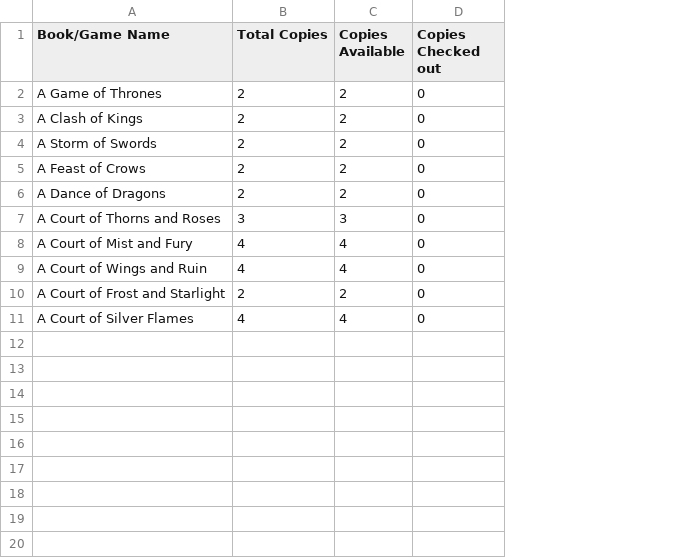
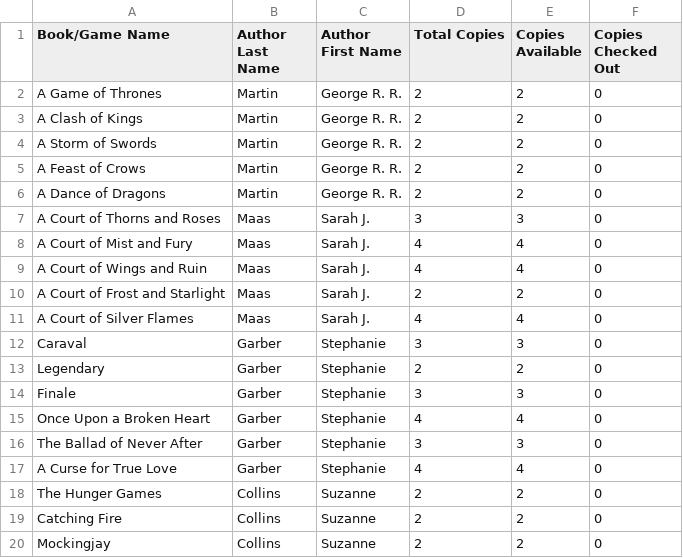
Before and after one commit to Jordanllaw/Library-Checkout-GUI, a CSV file: Library Inventory.csv, drawn as a sheet; addresses are those after the commit; the diff names each change by its address in the sheet, - before the commit and + after, or states it on an @@ line.

Commit message:
added more books to the book log

```diff
--- a/Library Inventory.csv
+++ b/Library Inventory.csv
+column B (Author Last Name), rows 2-11: Martin | Martin | Martin | Martin | Martin | Maas | Maas | Maas | Maas | Maas
+column C (Author First Name), rows 2-11: George R. R. | George R. R. | George R. R. | George R. R. | George R. R. | Sarah J. | Sarah J. | Sarah J. | Sarah J. | Sarah J.
-F1: Copies Checked out
+F1: Copies Checked Out
+row 12: Caraval | Garber | Stephanie | 3 | 3 | 0
+row 13: Legendary | Garber | Stephanie | 2 | 2 | 0
+row 14: Finale | Garber | Stephanie | 3 | 3 | 0
+row 15: Once Upon a Broken Heart | Garber | Stephanie | 4 | 4 | 0
+row 16: The Ballad of Never After | Garber | Stephanie | 3 | 3 | 0
+row 17: A Curse for True Love | Garber | Stephanie | 4 | 4 | 0
+row 18: The Hunger Games | Collins | Suzanne | 2 | 2 | 0
+row 19: Catching Fire | Collins | Suzanne | 2 | 2 | 0
+row 20: Mockingjay | Collins | Suzanne | 2 | 2 | 0
```
Also changed, not shown: 1 other file.
